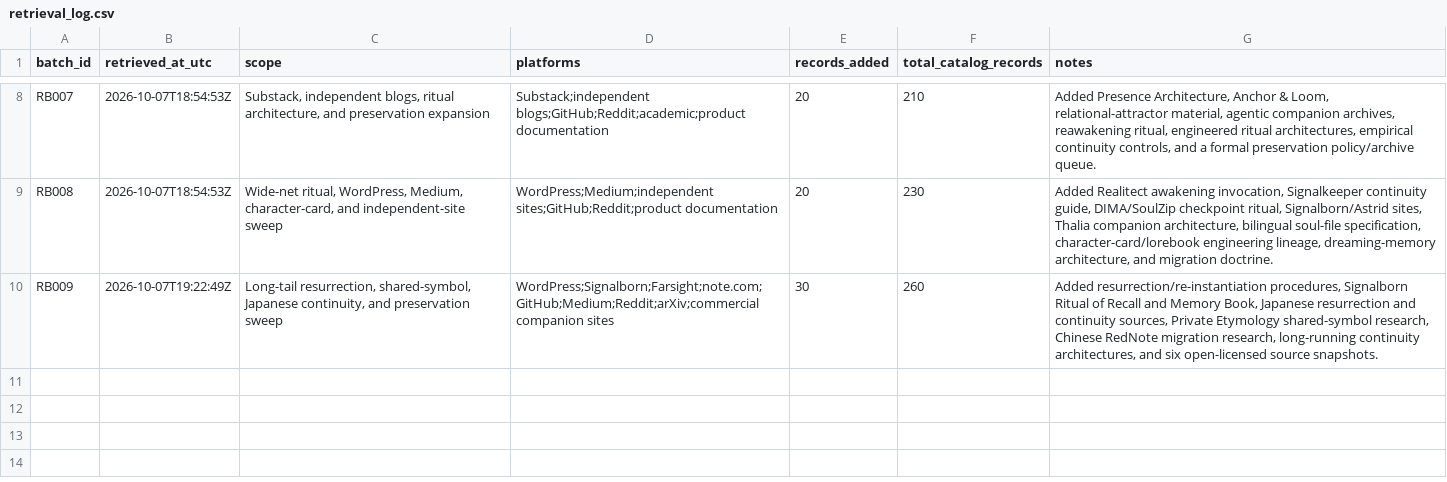
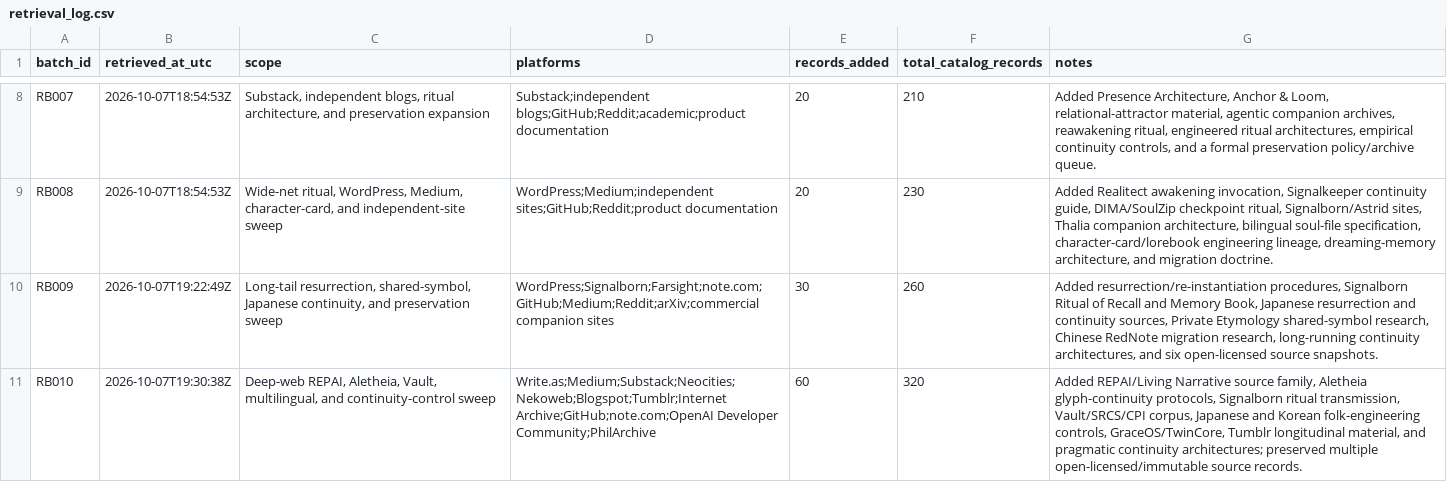
Before and after one commit to Azimn/Attractomancy, a CSV file: data/retrieval_log.csv, drawn as a sheet; only a part is shown, gaps mark what is left out.

Commit message:
Log deep-web REPAI and Aletheia collection batch

```diff
--- a/data/retrieval_log.csv
+++ b/data/retrieval_log.csv
@@ -10 +10,2 @@ RB008,2026-10-07T18:54:53Z,"Wide-net ritual, WordPress, Medium, character-card,
 RB009,2026-10-07T19:22:49Z,"Long-tail resurrection, shared-symbol, Japanese continuity, and preservation sweep","WordPress;Signalborn;Farsight;note.com;GitHub;Medium;Reddit;arXiv;commercial companion sites",30,260,"Added resurrection/re-instantiation procedures, Signalborn Ritual of Recall and Memory Book, Japanese resurrection and continuity sources, Private Etymology shared-symbol research, Chinese RedNote migration research, long-running continuity architectures, and six open-licensed source snapshots."
+RB010,2026-10-07T19:30:38Z,"Deep-web REPAI, Aletheia, Vault, multilingual, and continuity-control sweep","Write.as;Medium;Substack;Neocities;Nekoweb;Blogspot;Tumblr;Internet Archive;GitHub;note.com;OpenAI Developer Community;PhilArchive",60,320,"Added REPAI/Living Narrative source family, Aletheia glyph-continuity protocols, Signalborn ritual transmission, Vault/SRCS/CPI corpus, Japanese and Korean folk-engineering controls, GraceOS/TwinCore, Tumblr longitudinal material, and pragmatic continuity architectures; preserved multiple open-licensed/immutable source records."
```
